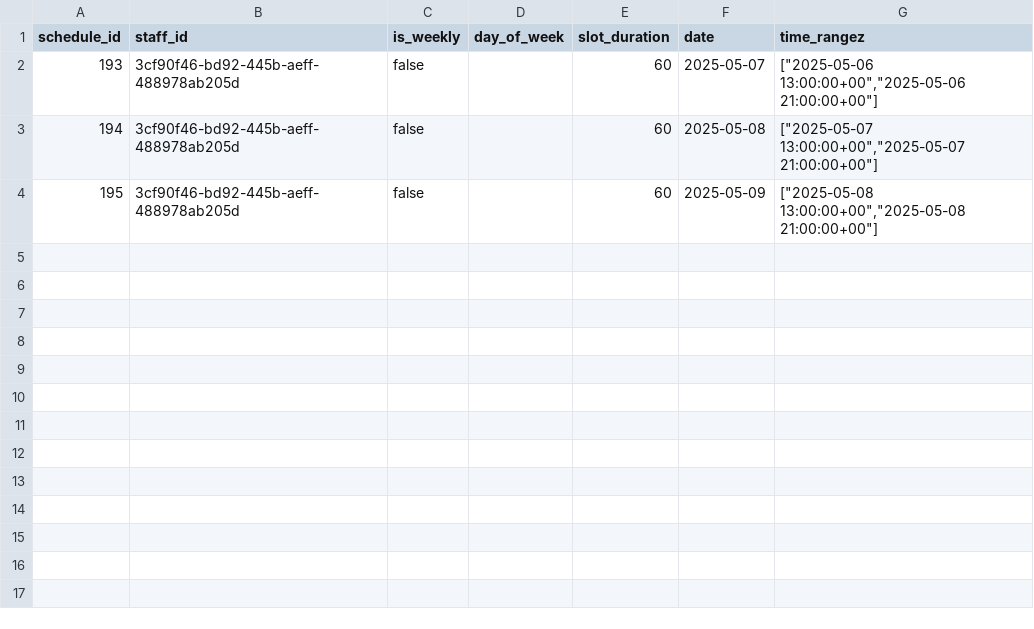
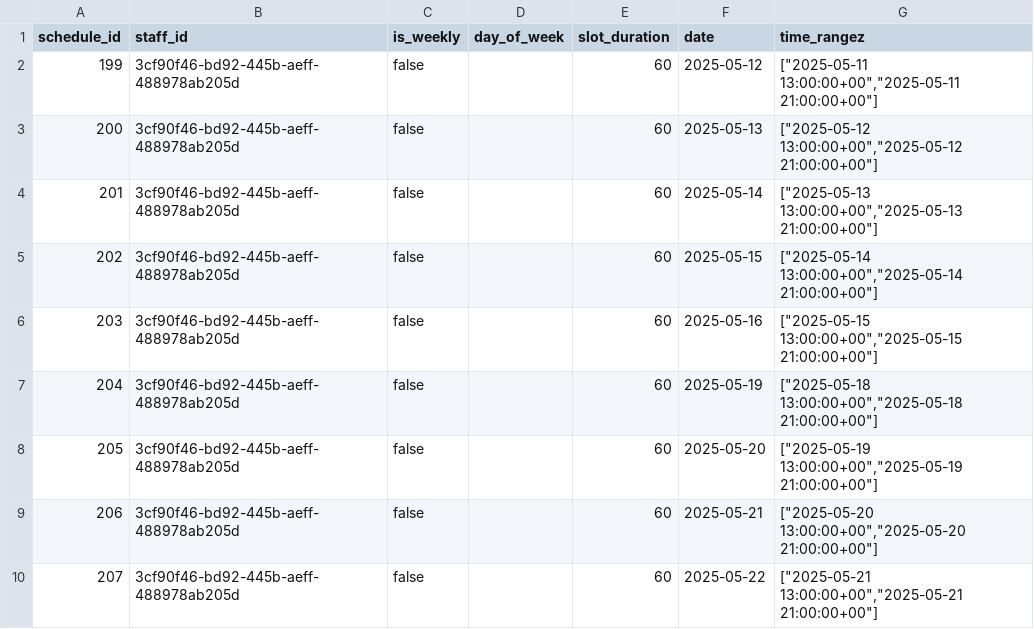
Before and after one commit to joseASC6/SmartMedSystems, a CSV file: FAKE DATA/schedules_rows.csv, drawn as a sheet.

```diff
--- a/FAKE DATA/schedules_rows.csv
+++ b/FAKE DATA/schedules_rows.csv
@@ -1,4 +1,10 @@
 schedule_id,staff_id,is_weekly,day_of_week,slot_duration,date,time_rangez
-193,3cf90f46-bd92-445b-aeff-488978ab205d,false,,60,2025-05-07,"[""2025-05-06 13:00:00+00"",""2025-05-06 21:00:00+00""]"
-194,3cf90f46-bd92-445b-aeff-488978ab205d,false,,60,2025-05-08,"[""2025-05-07 13:00:00+00"",""2025-05-07 21:00:00+00""]"
-195,3cf90f46-bd92-445b-aeff-488978ab205d,false,,60,2025-05-09,"[""2025-05-08 13:00:00+00"",""2025-05-08 21:00:00+00""]"
+199,3cf90f46-bd92-445b-aeff-488978ab205d,false,,60,2025-05-12,"[""2025-05-11 13:00:00+00"",""2025-05-11 21:00:00+00""]"
+200,3cf90f46-bd92-445b-aeff-488978ab205d,false,,60,2025-05-13,"[""2025-05-12 13:00:00+00"",""2025-05-12 21:00:00+00""]"
+201,3cf90f46-bd92-445b-aeff-488978ab205d,false,,60,2025-05-14,"[""2025-05-13 13:00:00+00"",""2025-05-13 21:00:00+00""]"
+202,3cf90f46-bd92-445b-aeff-488978ab205d,false,,60,2025-05-15,"[""2025-05-14 13:00:00+00"",""2025-05-14 21:00:00+00""]"
+203,3cf90f46-bd92-445b-aeff-488978ab205d,false,,60,2025-05-16,"[""2025-05-15 13:00:00+00"",""2025-05-15 21:00:00+00""]"
+204,3cf90f46-bd92-445b-aeff-488978ab205d,false,,60,2025-05-19,"[""2025-05-18 13:00:00+00"",""2025-05-18 21:00:00+00""]"
+205,3cf90f46-bd92-445b-aeff-488978ab205d,false,,60,2025-05-20,"[""2025-05-19 13:00:00+00"",""2025-05-19 21:00:00+00""]"
+206,3cf90f46-bd92-445b-aeff-488978ab205d,false,,60,2025-05-21,"[""2025-05-20 13:00:00+00"",""2025-05-20 21:00:00+00""]"
+207,3cf90f46-bd92-445b-aeff-488978ab205d,false,,60,2025-05-22,"[""2025-05-21 13:00:00+00"",""2025-05-21 21:00:00+00""]"
```
Also changed, not shown: FAKE DATA/time_slots.csv, 7 other files.
